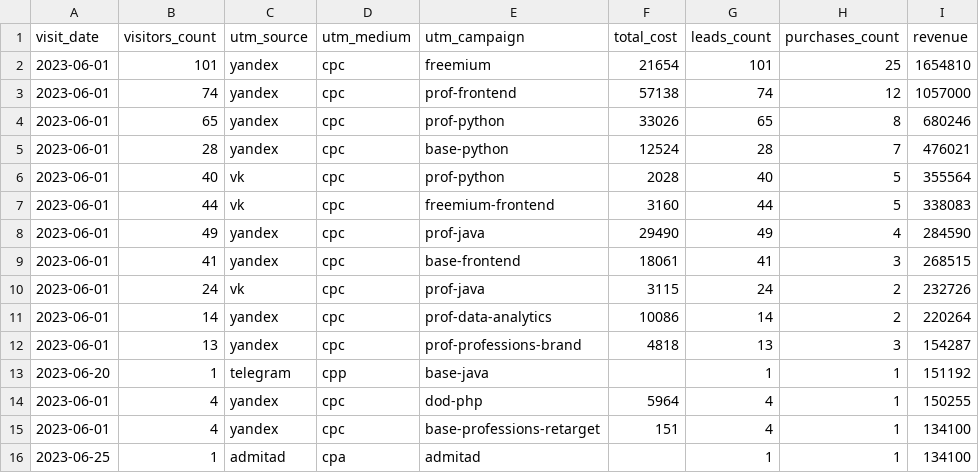
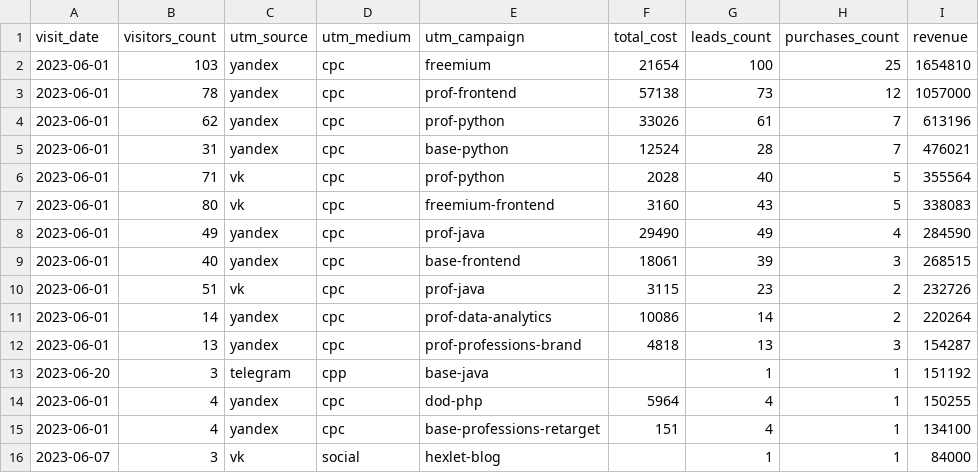
Before and after one commit to rdht85-beep/data-analytics-project-96, a CSV file: aggregate_last_paid_click.csv, drawn as a sheet.

```diff
--- a/aggregate_last_paid_click.csv
+++ b/aggregate_last_paid_click.csv
@@ -1,16 +1,16 @@
 "visit_date","visitors_count","utm_source","utm_medium","utm_campaign","total_cost","leads_count","purchases_count","revenue"
-2023-06-01,101,yandex,cpc,freemium,21654,101,25,1654810
-2023-06-01,74,yandex,cpc,prof-frontend,57138,74,12,1057000
-2023-06-01,65,yandex,cpc,prof-python,33026,65,8,680246
-2023-06-01,28,yandex,cpc,base-python,12524,28,7,476021
-2023-06-01,40,vk,cpc,prof-python,2028,40,5,355564
-2023-06-01,44,vk,cpc,freemium-frontend,3160,44,5,338083
+2023-06-01,103,yandex,cpc,freemium,21654,100,25,1654810
+2023-06-01,78,yandex,cpc,prof-frontend,57138,73,12,1057000
+2023-06-01,62,yandex,cpc,prof-python,33026,61,7,613196
+2023-06-01,31,yandex,cpc,base-python,12524,28,7,476021
+2023-06-01,71,vk,cpc,prof-python,2028,40,5,355564
+2023-06-01,80,vk,cpc,freemium-frontend,3160,43,5,338083
 2023-06-01,49,yandex,cpc,prof-java,29490,49,4,284590
-2023-06-01,41,yandex,cpc,base-frontend,18061,41,3,268515
-2023-06-01,24,vk,cpc,prof-java,3115,24,2,232726
+2023-06-01,40,yandex,cpc,base-frontend,18061,39,3,268515
+2023-06-01,51,vk,cpc,prof-java,3115,23,2,232726
 2023-06-01,14,yandex,cpc,prof-data-analytics,10086,14,2,220264
 2023-06-01,13,yandex,cpc,prof-professions-brand,4818,13,3,154287
-2023-06-20,1,telegram,cpp,base-java,,1,1,151192
+2023-06-20,3,telegram,cpp,base-java,,1,1,151192
 2023-06-01,4,yandex,cpc,dod-php,5964,4,1,150255
 2023-06-01,4,yandex,cpc,base-professions-retarget,151,4,1,134100
-2023-06-25,1,admitad,cpa,admitad,,1,1,134100
+2023-06-07,3,vk,social,hexlet-blog,,1,1,84000
```
Also changed, not shown: 4 other files.
